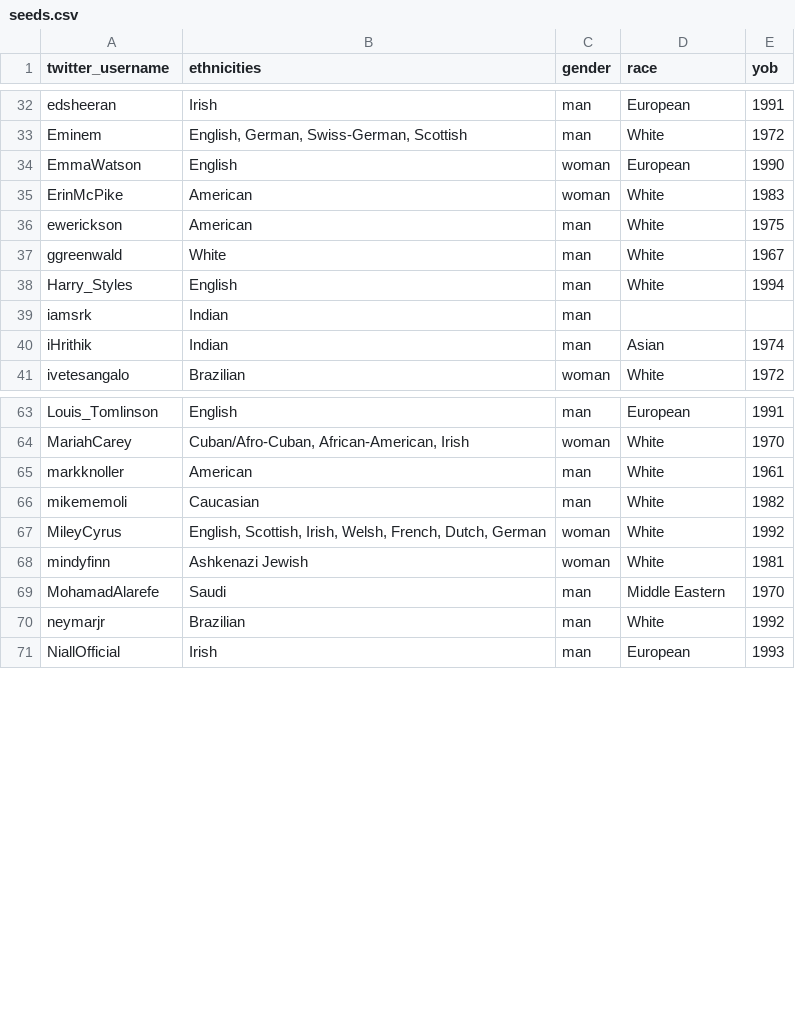
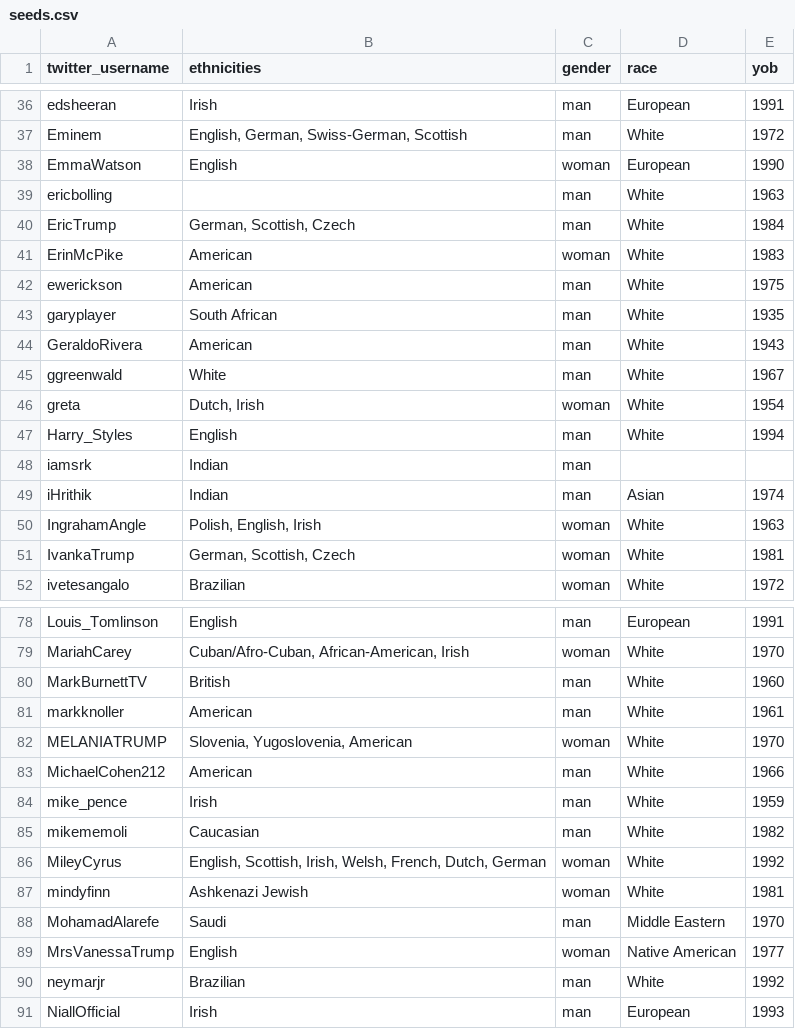
Before and after one commit to sumeetjain/diverse_feed, a CSV file: lib/seeds.csv, drawn as a sheet; only a part is shown, gaps mark what is left out; the diff covers the shown part only; the diff names each change by its address in the sheet, - before the commit and + after, or states it on an @@ line.

Commit message:
Add more seeds

```diff
--- a/lib/seeds.csv
+++ b/lib/seeds.csv
+row 39: ericbolling |  | man | White | 1963
+row 40: EricTrump | German, Scottish, Czech | man | White | 1984
+row 43: garyplayer | South African | man | White | 1935
+row 44: GeraldoRivera | American | man | White | 1943
+row 46: greta | Dutch, Irish | woman | White | 1954
+row 50: IngrahamAngle | Polish, English, Irish | woman | White | 1963
+row 51: IvankaTrump | German, Scottish, Czech | woman | White | 1981
+row 80: MarkBurnettTV | British | man | White | 1960
+row 82: MELANIATRUMP | Slovenia, Yugoslovenia, American | woman | White | 1970
+row 83: MichaelCohen212 | American | man | White | 1966
+row 84: mike_pence | Irish | man | White | 1959
+row 89: MrsVanessaTrump | English | woman | Native American | 1977
```
Also changed, not shown: 11 added rows and 3 moved rows elsewhere in this file.
